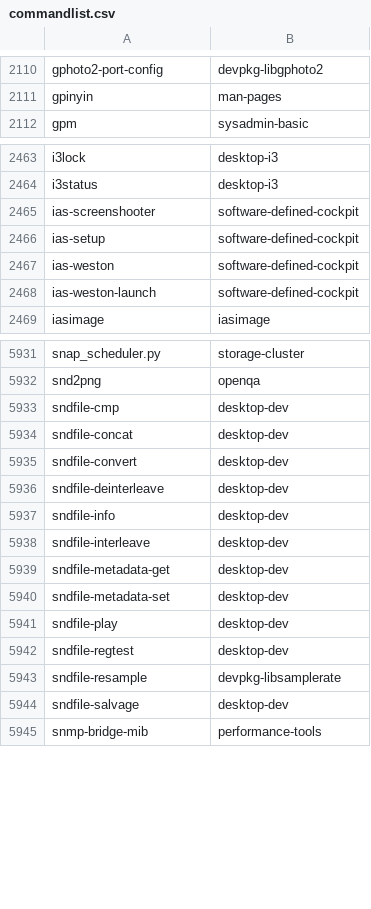
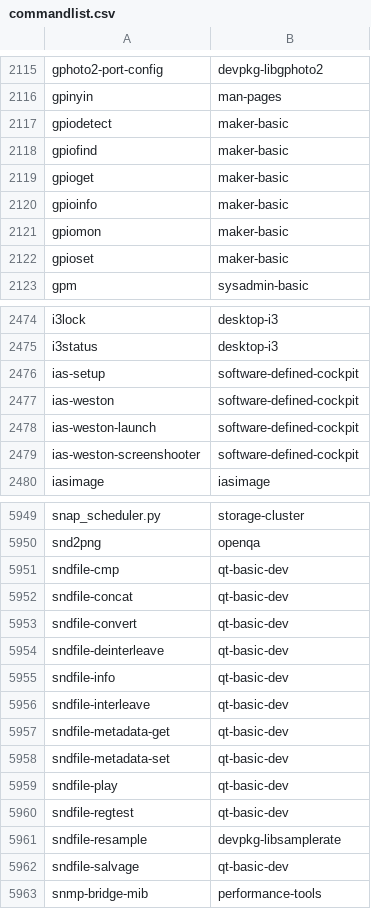
Before and after one commit to clearlinux-pkgs/cnf, a CSV file: commandlist.csv, drawn as a sheet; only a part is shown, gaps mark what is left out; the diff covers the shown part only.

Commit message:
update command list for 31310

```diff
--- a/commandlist.csv
+++ b/commandlist.csv
@@ -2111,2 +2116,8 @@ gphoto2-port-config	devpkg-libgphoto2
 gpinyin	man-pages
+gpiodetect	maker-basic
+gpiofind	maker-basic
+gpioget	maker-basic
+gpioinfo	maker-basic
+gpiomon	maker-basic
+gpioset	maker-basic
 gpm	sysadmin-basic
@@ -2464,3 +2475,2 @@ i3lock	desktop-i3
 i3status	desktop-i3
-ias-screenshooter	software-defined-cockpit
 ias-setup	software-defined-cockpit
@@ -2468,2 +2478,3 @@ ias-weston	software-defined-cockpit
 ias-weston-launch	software-defined-cockpit
+ias-weston-screenshooter	software-defined-cockpit
 iasimage	iasimage
@@ -5932,14 +5950,14 @@ snap_scheduler.py	storage-cluster
 snd2png	openqa
-sndfile-cmp	desktop-dev
-sndfile-concat	desktop-dev
-sndfile-convert	desktop-dev
-sndfile-deinterleave	desktop-dev
-sndfile-info	desktop-dev
-sndfile-interleave	desktop-dev
-sndfile-metadata-get	desktop-dev
-sndfile-metadata-set	desktop-dev
-sndfile-play	desktop-dev
-sndfile-regtest	desktop-dev
+sndfile-cmp	qt-basic-dev
+sndfile-concat	qt-basic-dev
+sndfile-convert	qt-basic-dev
+sndfile-deinterleave	qt-basic-dev
+sndfile-info	qt-basic-dev
+sndfile-interleave	qt-basic-dev
+sndfile-metadata-get	qt-basic-dev
+sndfile-metadata-set	qt-basic-dev
+sndfile-play	qt-basic-dev
+sndfile-regtest	qt-basic-dev
 sndfile-resample	devpkg-libsamplerate
-sndfile-salvage	desktop-dev
+sndfile-salvage	qt-basic-dev
 snmp-bridge-mib	performance-tools
```
Also changed, not shown: 13 added rows and 47 edited cells elsewhere in this file, 2 other files.
